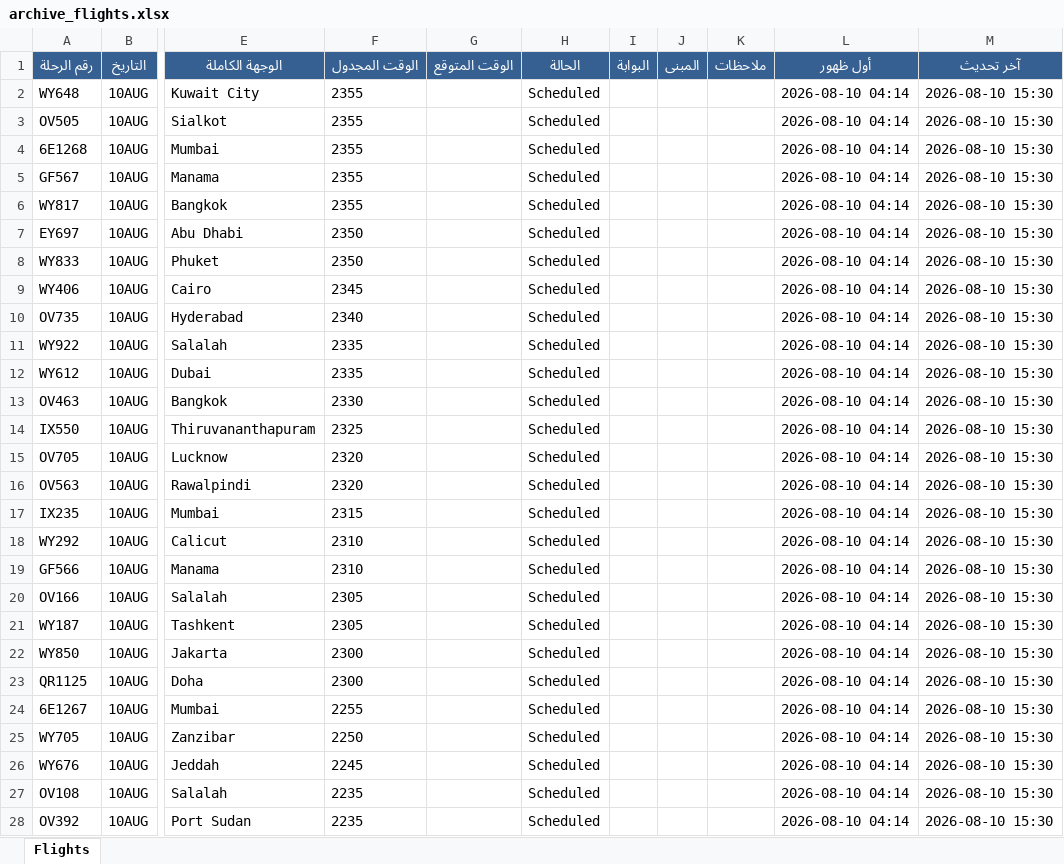
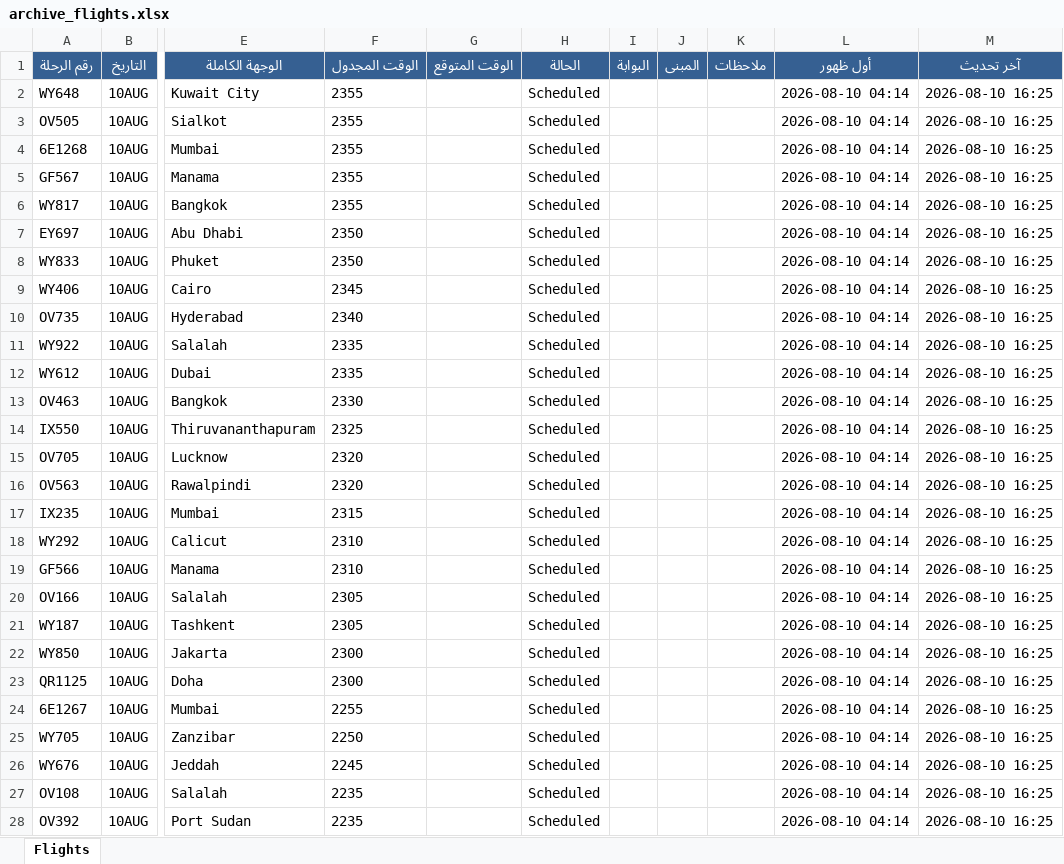
Before and after one commit to khalidsaif912/live-flights, an Excel workbook: flight_data/archive_flights.xlsx, sheet Flights, drawn as a sheet; only a part is shown, gaps mark what is left out; values as stored, in another font and other column widths than the file's, no borders; the diff covers the shown part only; the diff names each change by its address in the sheet, - before the commit and + after, or states it on an @@ line.

```diff
--- a/flight_data/archive_flights.xlsx (sheet Flights)
+++ b/flight_data/archive_flights.xlsx (sheet Flights)
-M2:M28 (آخر تحديث): 2026-08-10 15:30
+M2:M28 (آخر تحديث): 2026-08-10 16:25
```
Also changed, not shown: 240 edited cells elsewhere in this sheet, flight_data/live_flights.xlsx, 3 other files.
